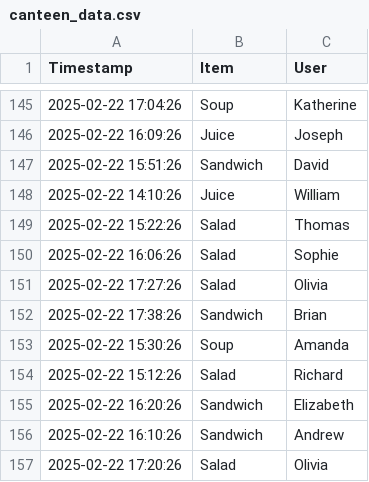
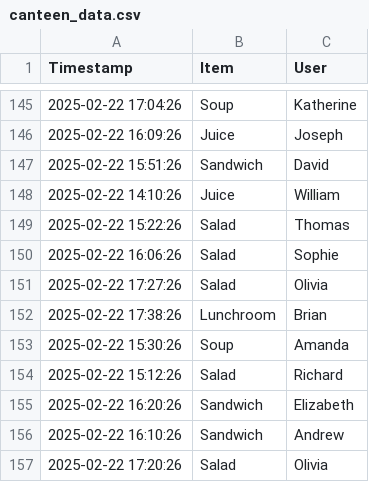
Before and after one commit to mellebrouwer/modular-rag-pipeline, a CSV file: scripts/canteen_data.csv (was data/bank_info/canteen_data.csv), drawn as a sheet; only a part is shown, gaps mark what is left out.

```diff
--- a/data/bank_info/canteen_data.csv
+++ b/scripts/canteen_data.csv
@@ -151,3 +151,3 @@ Timestamp,Item,User
 2025-02-22 17:27:26,Salad,Olivia
-2025-02-22 17:38:26,Sandwich,Brian
+2025-02-22 17:38:26,Lunchroom,Brian
 2025-02-22 15:30:26,Soup,Amanda
```
Also changed, not shown: data/bank_info/coffee_machine_data.csv, 12 other files.
